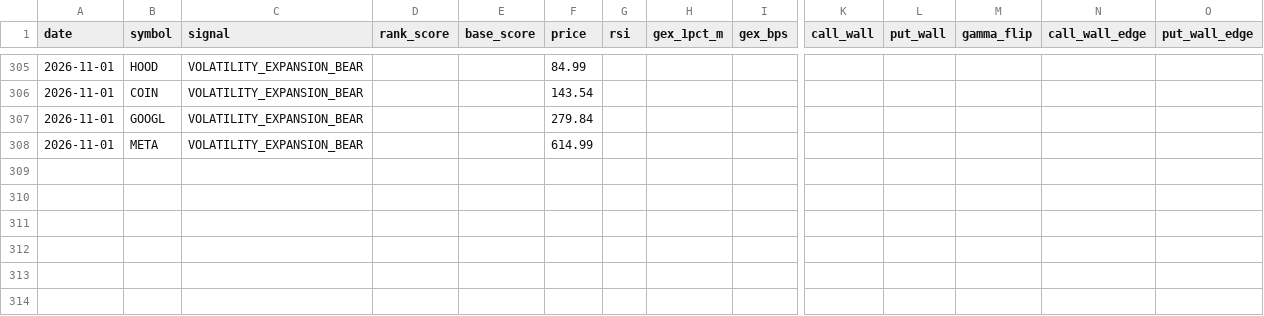
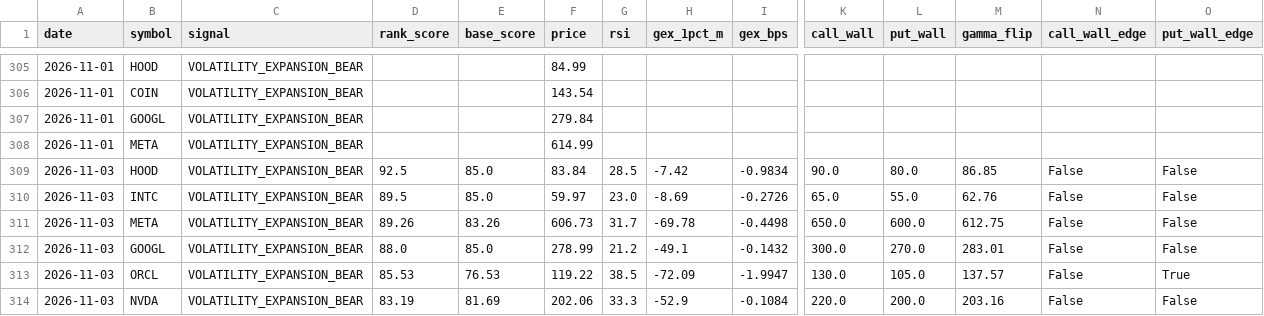
Before and after one commit to ujjwalmallem/SmartTrade, a CSV file: results/gex/journal.csv, drawn as a sheet; only a part is shown, gaps mark what is left out; rows hold the shown columns only; the diff names each change by its address in the sheet, - before the commit and + after, or states it on an @@ line.

Commit message:
gex results: snapshot 2026-11-03T1332Z

```diff
--- a/results/gex/journal.csv
+++ b/results/gex/journal.csv
+row 309: 2026-11-03 | HOOD | VOLATILITY_EXPANSION_BEAR | 92.5 | 85.0 | 83.84 | 28.5 | -7.42 | -0.9834 | 90.0 | 80.0 | 86.85 | False | False
+row 310: 2026-11-03 | INTC | VOLATILITY_EXPANSION_BEAR | 89.5 | 85.0 | 59.97 | 23.0 | -8.69 | -0.2726 | 65.0 | 55.0 | 62.76 | False | False
+row 311: 2026-11-03 | META | VOLATILITY_EXPANSION_BEAR | 89.26 | 83.26 | 606.73 | 31.7 | -69.78 | -0.4498 | 650.0 | 600.0 | 612.75 | False | False
+row 312: 2026-11-03 | GOOGL | VOLATILITY_EXPANSION_BEAR | 88.0 | 85.0 | 278.99 | 21.2 | -49.1 | -0.1432 | 300.0 | 270.0 | 283.01 | False | False
+row 313: 2026-11-03 | ORCL | VOLATILITY_EXPANSION_BEAR | 85.53 | 76.53 | 119.22 | 38.5 | -72.09 | -1.9947 | 130.0 | 105.0 | 137.57 | False | True
+row 314: 2026-11-03 | NVDA | VOLATILITY_EXPANSION_BEAR | 83.19 | 81.69 | 202.06 | 33.3 | -52.9 | -0.1084 | 220.0 | 200.0 | 203.16 | False | False
```
Also changed, not shown: 1 other file.
